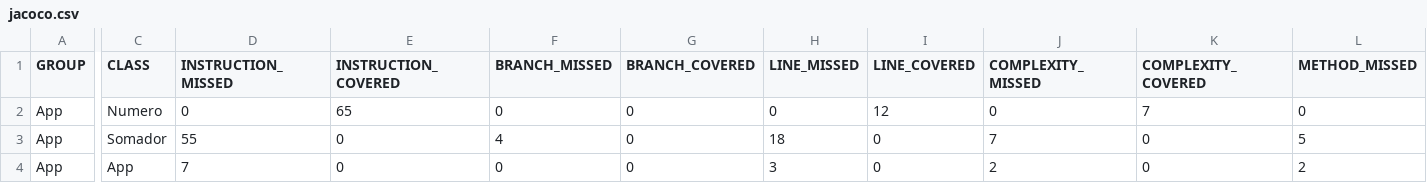
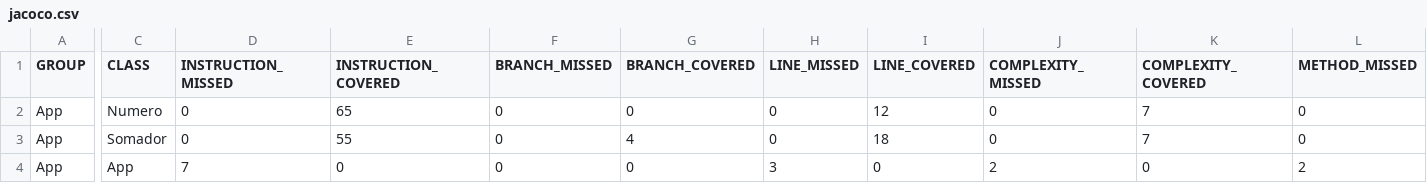
Before and after one commit to liveki/teste-integracao-verival, a CSV file: target/jacoco-ut/jacoco.csv, drawn as a sheet; only a part is shown, gaps mark what is left out; the diff covers the shown part only; the diff names each change by its address in the sheet, - before the commit and + after, or states it on an @@ line.

```diff
--- a/target/jacoco-ut/jacoco.csv
+++ b/target/jacoco-ut/jacoco.csv
-D3 (INSTRUCTION_MISSED): 55
+D3 (INSTRUCTION_MISSED): 0
-E3 (INSTRUCTION_COVERED): 0
+E3 (INSTRUCTION_COVERED): 55
-F3 (BRANCH_MISSED): 4
+F3 (BRANCH_MISSED): 0
-G3 (BRANCH_COVERED): 0
+G3 (BRANCH_COVERED): 4
-H3 (LINE_MISSED): 18
+H3 (LINE_MISSED): 0
-I3 (LINE_COVERED): 0
+I3 (LINE_COVERED): 18
-J3 (COMPLEXITY_MISSED): 7
+J3 (COMPLEXITY_MISSED): 0
-K3 (COMPLEXITY_COVERED): 0
+K3 (COMPLEXITY_COVERED): 7
-L3 (METHOD_MISSED): 5
+L3 (METHOD_MISSED): 0
```
Also changed, not shown: 1 edited cell elsewhere in this file, 25 other files.
